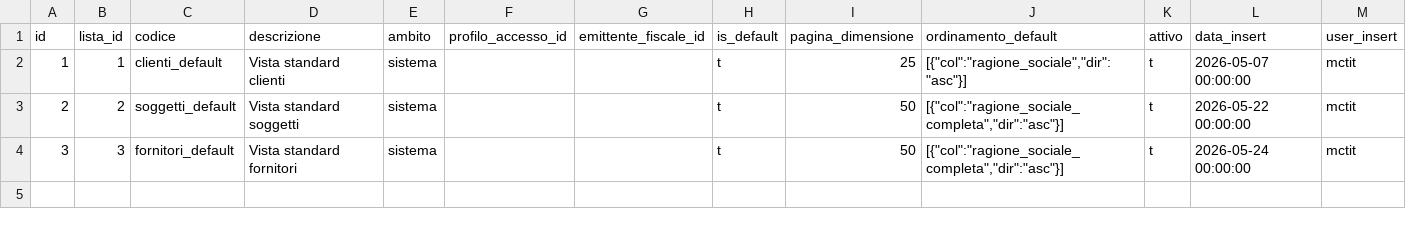
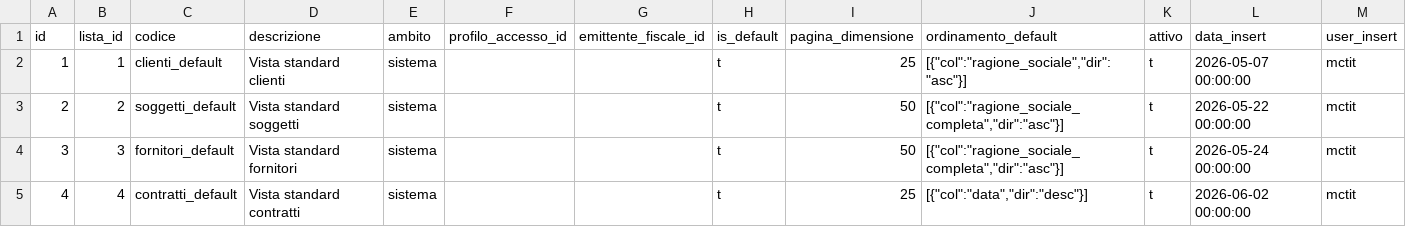
Before and after one commit to Tito-it/ZeroErp, a CSV file: db/changelog/migrations_v2/80_data/sql/ui/lista_preset.csv, drawn as a sheet; the diff names each change by its address in the sheet, - before the commit and + after, or states it on an @@ line.

```diff
--- a/db/changelog/migrations_v2/80_data/sql/ui/lista_preset.csv
+++ b/db/changelog/migrations_v2/80_data/sql/ui/lista_preset.csv
+row 5: 4 | 4 | contratti_default | Vista standard contratti | sistema |  |  | t | 25 | [{"col":"data","dir":"desc"}] | t | 2026-06-02 00:00:00 | mctit
```
Also changed, not shown: db/changelog/migrations_v2/80_data/sql/ui/lista_colonna.csv, db/changelog/migrations_v2/80_data/sql/ui/lista_definizione.csv, 28 other files.
